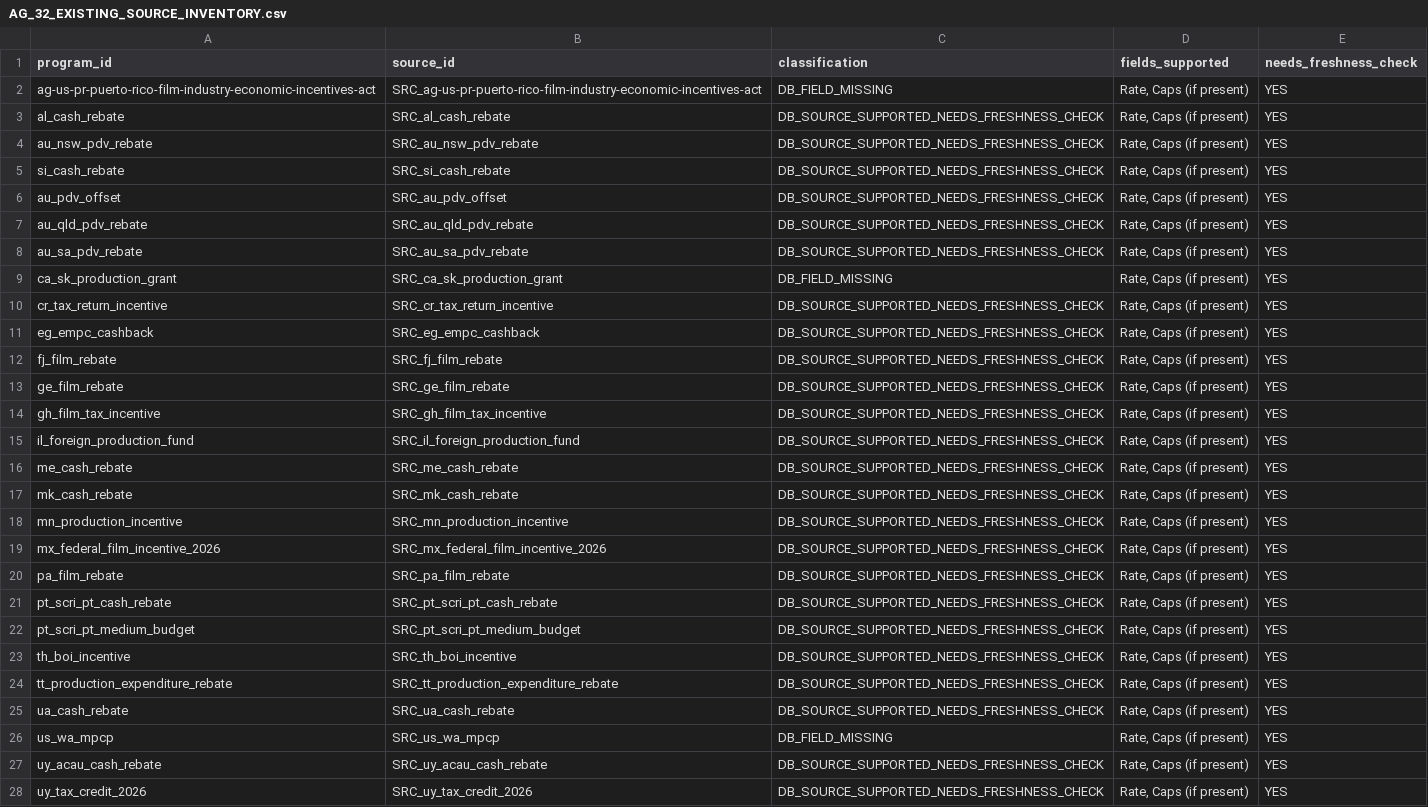
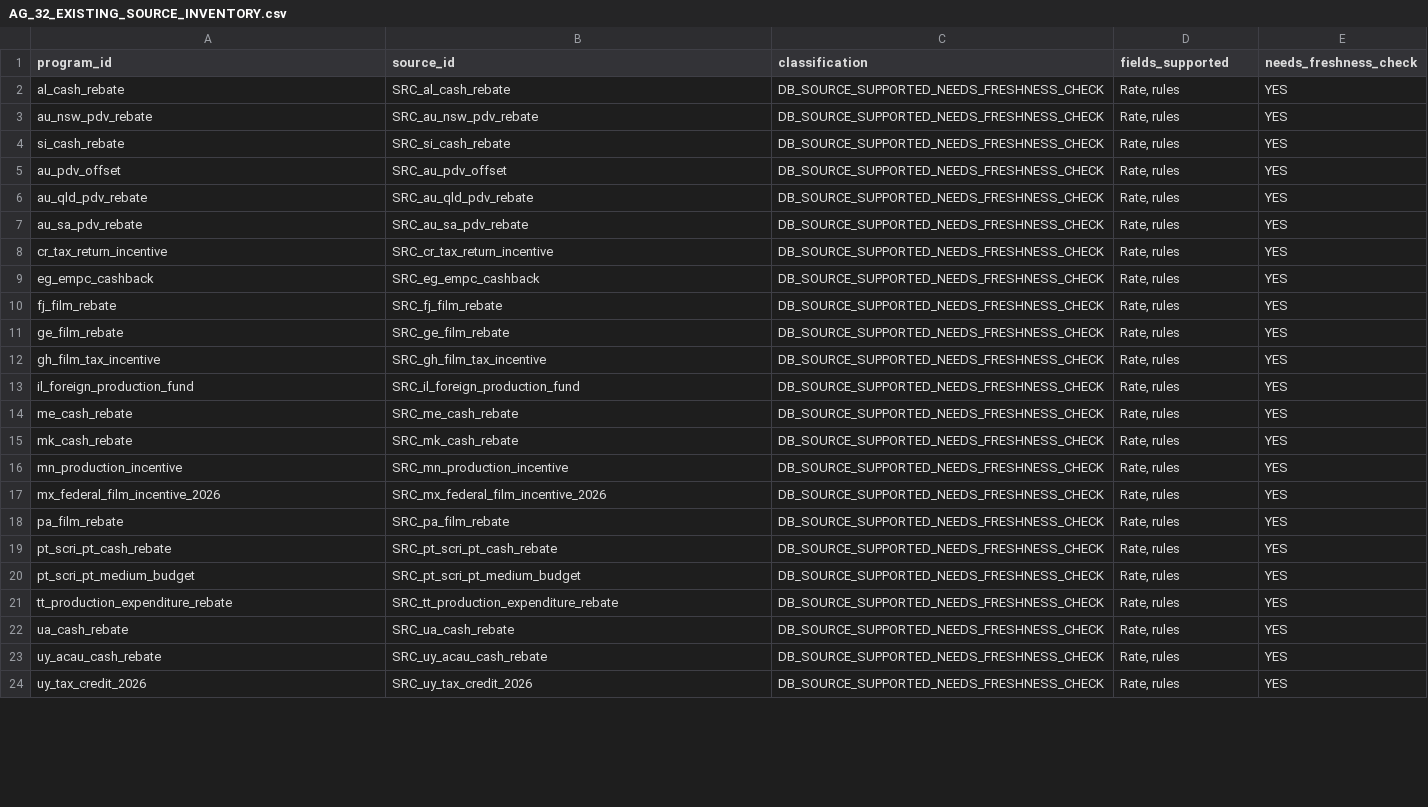
Before and after one commit to surajgohill-oss/Frametax, a CSV file: docs/validation/AG_32_EXISTING_SOURCE_INVENTORY.csv, drawn as a sheet; only a part is shown; the diff covers the shown part only.

```diff
--- a/docs/validation/AG_32_EXISTING_SOURCE_INVENTORY.csv
+++ b/docs/validation/AG_32_EXISTING_SOURCE_INVENTORY.csv
@@ -1,28 +1,24 @@
 program_id,source_id,classification,fields_supported,needs_freshness_check
-ag-us-pr-puerto-rico-film-industry-economic-incentives-act,SRC_ag-us-pr-puerto-rico-film-industry-economic-incentives-act,DB_FIELD_MISSING,"Rate, Caps (if present)",YES
-al_cash_rebate,SRC_al_cash_rebate,DB_SOURCE_SUPPORTED_NEEDS_FRESHNESS_CHECK,"Rate, Caps (if present)",YES
-au_nsw_pdv_rebate,SRC_au_nsw_pdv_rebate,DB_SOURCE_SUPPORTED_NEEDS_FRESHNESS_CHECK,"Rate, Caps (if present)",YES
-si_cash_rebate,SRC_si_cash_rebate,DB_SOURCE_SUPPORTED_NEEDS_FRESHNESS_CHECK,"Rate, Caps (if present)",YES
-au_pdv_offset,SRC_au_pdv_offset,DB_SOURCE_SUPPORTED_NEEDS_FRESHNESS_CHECK,"Rate, Caps (if present)",YES
-au_qld_pdv_rebate,SRC_au_qld_pdv_rebate,DB_SOURCE_SUPPORTED_NEEDS_FRESHNESS_CHECK,"Rate, Caps (if present)",YES
-au_sa_pdv_rebate,SRC_au_sa_pdv_rebate,DB_SOURCE_SUPPORTED_NEEDS_FRESHNESS_CHECK,"Rate, Caps (if present)",YES
-ca_sk_production_grant,SRC_ca_sk_production_grant,DB_FIELD_MISSING,"Rate, Caps (if present)",YES
-cr_tax_return_incentive,SRC_cr_tax_return_incentive,DB_SOURCE_SUPPORTED_NEEDS_FRESHNESS_CHECK,"Rate, Caps (if present)",YES
-eg_empc_cashback,SRC_eg_empc_cashback,DB_SOURCE_SUPPORTED_NEEDS_FRESHNESS_CHECK,"Rate, Caps (if present)",YES
-fj_film_rebate,SRC_fj_film_rebate,DB_SOURCE_SUPPORTED_NEEDS_FRESHNESS_CHECK,"Rate, Caps (if present)",YES
-ge_film_rebate,SRC_ge_film_rebate,DB_SOURCE_SUPPORTED_NEEDS_FRESHNESS_CHECK,"Rate, Caps (if present)",YES
-gh_film_tax_incentive,SRC_gh_film_tax_incentive,DB_SOURCE_SUPPORTED_NEEDS_FRESHNESS_CHECK,"Rate, Caps (if present)",YES
-il_foreign_production_fund,SRC_il_foreign_production_fund,DB_SOURCE_SUPPORTED_NEEDS_FRESHNESS_CHECK,"Rate, Caps (if present)",YES
-me_cash_rebate,SRC_me_cash_rebate,DB_SOURCE_SUPPORTED_NEEDS_FRESHNESS_CHECK,"Rate, Caps (if present)",YES
-mk_cash_rebate,SRC_mk_cash_rebate,DB_SOURCE_SUPPORTED_NEEDS_FRESHNESS_CHECK,"Rate, Caps (if present)",YES
-mn_production_incentive,SRC_mn_production_incentive,DB_SOURCE_SUPPORTED_NEEDS_FRESHNESS_CHECK,"Rate, Caps (if present)",YES
-mx_federal_film_incentive_2026,SRC_mx_federal_film_incentive_2026,DB_SOURCE_SUPPORTED_NEEDS_FRESHNESS_CHECK,"Rate, Caps (if present)",YES
-pa_film_rebate,SRC_pa_film_rebate,DB_SOURCE_SUPPORTED_NEEDS_FRESHNESS_CHECK,"Rate, Caps (if present)",YES
-pt_scri_pt_cash_rebate,SRC_pt_scri_pt_cash_rebate,DB_SOURCE_SUPPORTED_NEEDS_FRESHNESS_CHECK,"Rate, Caps (if present)",YES
-pt_scri_pt_medium_budget,SRC_pt_scri_pt_medium_budget,DB_SOURCE_SUPPORTED_NEEDS_FRESHNESS_CHECK,"Rate, Caps (if present)",YES
-th_boi_incentive,SRC_th_boi_incentive,DB_SOURCE_SUPPORTED_NEEDS_FRESHNESS_CHECK,"Rate, Caps (if present)",YES
-tt_production_expenditure_rebate,SRC_tt_production_expenditure_rebate,DB_SOURCE_SUPPORTED_NEEDS_FRESHNESS_CHECK,"Rate, Caps (if present)",YES
-ua_cash_rebate,SRC_ua_cash_rebate,DB_SOURCE_SUPPORTED_NEEDS_FRESHNESS_CHECK,"Rate, Caps (if present)",YES
-us_wa_mpcp,SRC_us_wa_mpcp,DB_FIELD_MISSING,"Rate, Caps (if present)",YES
-uy_acau_cash_rebate,SRC_uy_acau_cash_rebate,DB_SOURCE_SUPPORTED_NEEDS_FRESHNESS_CHECK,"Rate, Caps (if present)",YES
-uy_tax_credit_2026,SRC_uy_tax_credit_2026,DB_SOURCE_SUPPORTED_NEEDS_FRESHNESS_CHECK,"Rate, Caps (if present)",YES
+al_cash_rebate,SRC_al_cash_rebate,DB_SOURCE_SUPPORTED_NEEDS_FRESHNESS_CHECK,"Rate, rules",YES
+au_nsw_pdv_rebate,SRC_au_nsw_pdv_rebate,DB_SOURCE_SUPPORTED_NEEDS_FRESHNESS_CHECK,"Rate, rules",YES
+si_cash_rebate,SRC_si_cash_rebate,DB_SOURCE_SUPPORTED_NEEDS_FRESHNESS_CHECK,"Rate, rules",YES
+au_pdv_offset,SRC_au_pdv_offset,DB_SOURCE_SUPPORTED_NEEDS_FRESHNESS_CHECK,"Rate, rules",YES
+au_qld_pdv_rebate,SRC_au_qld_pdv_rebate,DB_SOURCE_SUPPORTED_NEEDS_FRESHNESS_CHECK,"Rate, rules",YES
+au_sa_pdv_rebate,SRC_au_sa_pdv_rebate,DB_SOURCE_SUPPORTED_NEEDS_FRESHNESS_CHECK,"Rate, rules",YES
+cr_tax_return_incentive,SRC_cr_tax_return_incentive,DB_SOURCE_SUPPORTED_NEEDS_FRESHNESS_CHECK,"Rate, rules",YES
+eg_empc_cashback,SRC_eg_empc_cashback,DB_SOURCE_SUPPORTED_NEEDS_FRESHNESS_CHECK,"Rate, rules",YES
+fj_film_rebate,SRC_fj_film_rebate,DB_SOURCE_SUPPORTED_NEEDS_FRESHNESS_CHECK,"Rate, rules",YES
+ge_film_rebate,SRC_ge_film_rebate,DB_SOURCE_SUPPORTED_NEEDS_FRESHNESS_CHECK,"Rate, rules",YES
+gh_film_tax_incentive,SRC_gh_film_tax_incentive,DB_SOURCE_SUPPORTED_NEEDS_FRESHNESS_CHECK,"Rate, rules",YES
+il_foreign_production_fund,SRC_il_foreign_production_fund,DB_SOURCE_SUPPORTED_NEEDS_FRESHNESS_CHECK,"Rate, rules",YES
+me_cash_rebate,SRC_me_cash_rebate,DB_SOURCE_SUPPORTED_NEEDS_FRESHNESS_CHECK,"Rate, rules",YES
+mk_cash_rebate,SRC_mk_cash_rebate,DB_SOURCE_SUPPORTED_NEEDS_FRESHNESS_CHECK,"Rate, rules",YES
+mn_production_incentive,SRC_mn_production_incentive,DB_SOURCE_SUPPORTED_NEEDS_FRESHNESS_CHECK,"Rate, rules",YES
+mx_federal_film_incentive_2026,SRC_mx_federal_film_incentive_2026,DB_SOURCE_SUPPORTED_NEEDS_FRESHNESS_CHECK,"Rate, rules",YES
+pa_film_rebate,SRC_pa_film_rebate,DB_SOURCE_SUPPORTED_NEEDS_FRESHNESS_CHECK,"Rate, rules",YES
+pt_scri_pt_cash_rebate,SRC_pt_scri_pt_cash_rebate,DB_SOURCE_SUPPORTED_NEEDS_FRESHNESS_CHECK,"Rate, rules",YES
+pt_scri_pt_medium_budget,SRC_pt_scri_pt_medium_budget,DB_SOURCE_SUPPORTED_NEEDS_FRESHNESS_CHECK,"Rate, rules",YES
+tt_production_expenditure_rebate,SRC_tt_production_expenditure_rebate,DB_SOURCE_SUPPORTED_NEEDS_FRESHNESS_CHECK,"Rate, rules",YES
+ua_cash_rebate,SRC_ua_cash_rebate,DB_SOURCE_SUPPORTED_NEEDS_FRESHNESS_CHECK,"Rate, rules",YES
+uy_acau_cash_rebate,SRC_uy_acau_cash_rebate,DB_SOURCE_SUPPORTED_NEEDS_FRESHNESS_CHECK,"Rate, rules",YES
+uy_tax_credit_2026,SRC_uy_tax_credit_2026,DB_SOURCE_SUPPORTED_NEEDS_FRESHNESS_CHECK,"Rate, rules",YES
```
Also changed, not shown: 5 edited cells elsewhere in this file, docs/validation/AG_32_DATABASE_RECONCILIATION.csv, docs/validation/AG_32_FINAL_PROGRAM_RESEARCH.csv, 5 other files.
